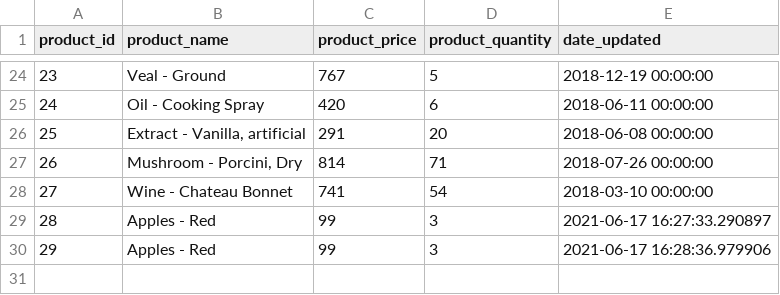
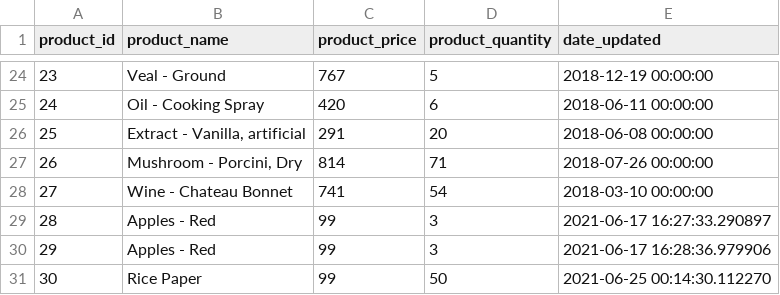
Before and after one commit to ajtran303/store-inventory, a CSV file: backup.csv, drawn as a sheet; only a part is shown, gaps mark what is left out; the diff names each change by its address in the sheet, - before the commit and + after, or states it on an @@ line.

Commit message:
Update inventory and backup

```diff
--- a/backup.csv
+++ b/backup.csv
+row 31: 30 | Rice Paper | 99 | 50 | 2021-06-25 00:14:30.112270
```
Also changed, not shown: 1 other file.
